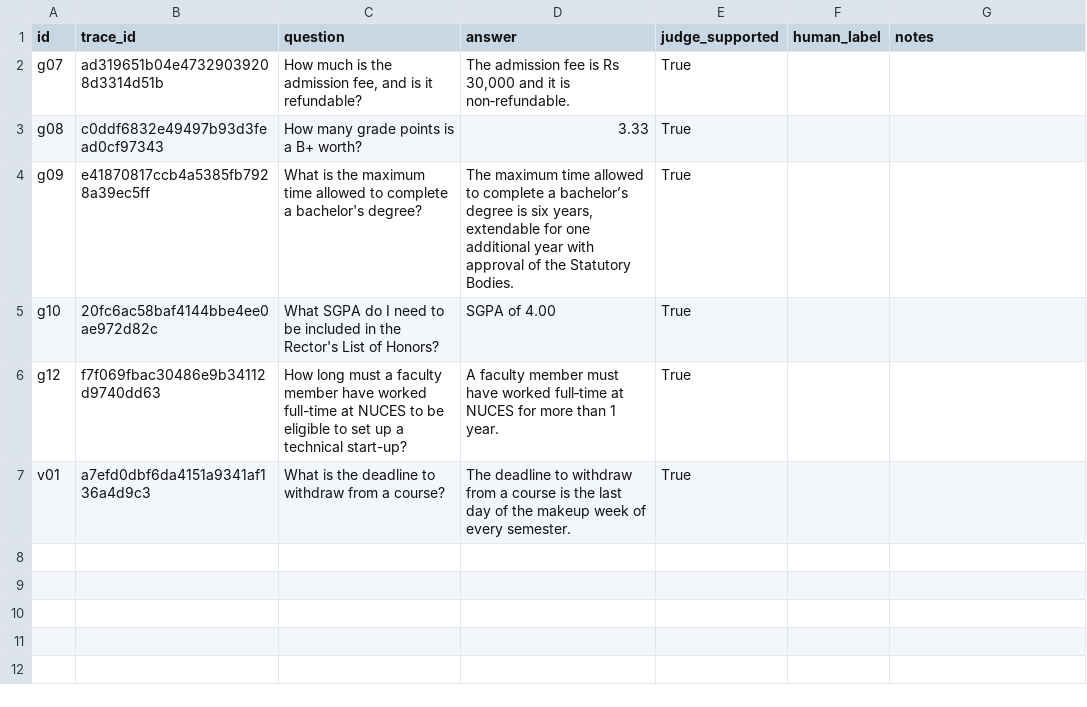
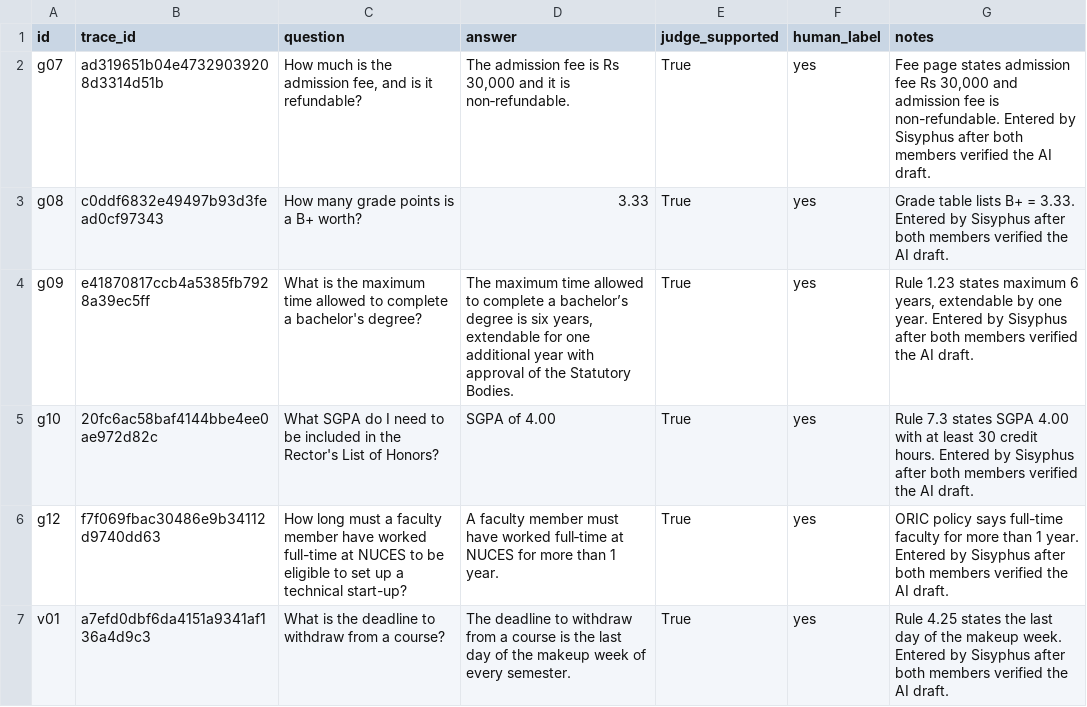
Before and after one commit to khaliqtaimoor6-codes/RAHBAR---RAGOPS-, a CSV file: eval/HAND-REVIEW/judge-taimoor.csv, drawn as a sheet.

```diff
--- a/eval/HAND-REVIEW/judge-taimoor.csv
+++ b/eval/HAND-REVIEW/judge-taimoor.csv
@@ -1,7 +1,7 @@
 id,trace_id,question,answer,judge_supported,human_label,notes
-g07,ad319651b04e47329039208d3314d51b,"How much is the admission fee, and is it refundable?","The admission fee is Rs 30,000 and it is non‑refundable.",True,,
-g08,c0ddf6832e49497b93d3fead0cf97343,How many grade points is a B+ worth?,3.33,True,,
-g09,e41870817ccb4a5385fb7928a39ec5ff,What is the maximum time allowed to complete a bachelor's degree?,"The maximum time allowed to complete a bachelor’s degree is six years, extendable for one additional year with approval of the Statutory Bodies.",True,,
-g10,20fc6ac58baf4144bbe4ee0ae972d82c,What SGPA do I need to be included in the Rector's List of Honors?,SGPA of 4.00,True,,
-g12,f7f069fbac30486e9b34112d9740dd63,How long must a faculty member have worked full-time at NUCES to be eligible to set up a technical start-up?,A faculty member must have worked full‑time at NUCES for more than 1 year.,True,,
-v01,a7efd0dbf6da4151a9341af136a4d9c3,What is the deadline to withdraw from a course?,The deadline to withdraw from a course is the last day of the makeup week of every semester.,True,,
+g07,ad319651b04e47329039208d3314d51b,"How much is the admission fee, and is it refundable?","The admission fee is Rs 30,000 and it is non‑refundable.",True,yes,"Fee page states admission fee Rs 30,000 and admission fee is non-refundable. Entered by Sisyphus after both members verified the AI draft."
+g08,c0ddf6832e49497b93d3fead0cf97343,How many grade points is a B+ worth?,3.33,True,yes,Grade table lists B+ = 3.33. Entered by Sisyphus after both members verified the AI draft.
+g09,e41870817ccb4a5385fb7928a39ec5ff,What is the maximum time allowed to complete a bachelor's degree?,"The maximum time allowed to complete a bachelor’s degree is six years, extendable for one additional year with approval of the Statutory Bodies.",True,yes,"Rule 1.23 states maximum 6 years, extendable by one year. Entered by Sisyphus after both members verified the AI draft."
+g10,20fc6ac58baf4144bbe4ee0ae972d82c,What SGPA do I need to be included in the Rector's List of Honors?,SGPA of 4.00,True,yes,Rule 7.3 states SGPA 4.00 with at least 30 credit hours. Entered by Sisyphus after both members verified the AI draft.
+g12,f7f069fbac30486e9b34112d9740dd63,How long must a faculty member have worked full-time at NUCES to be eligible to set up a technical start-up?,A faculty member must have worked full‑time at NUCES for more than 1 year.,True,yes,ORIC policy says full-time faculty for more than 1 year. Entered by Sisyphus after both members verified the AI draft.
+v01,a7efd0dbf6da4151a9341af136a4d9c3,What is the deadline to withdraw from a course?,The deadline to withdraw from a course is the last day of the makeup week of every semester.,True,yes,Rule 4.25 states the last day of the makeup week. Entered by Sisyphus after both members verified the AI draft.
```
Also changed, not shown: eval/HAND-REVIEW/judge-ali.csv, eval/HAND-REVIEW/synthetic-ali.csv, 13 other files.
